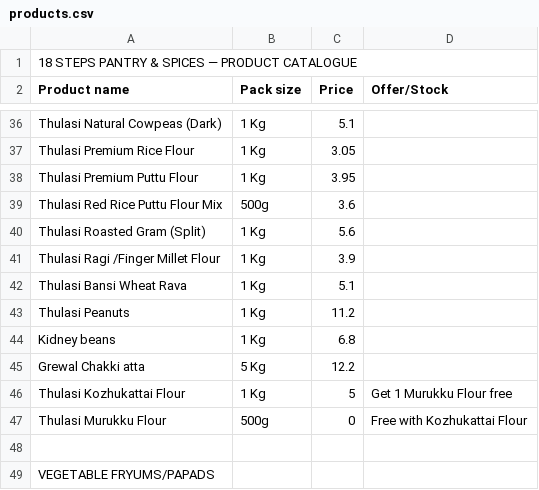
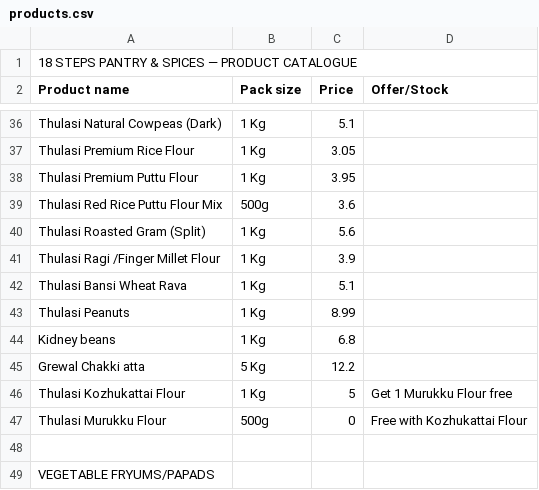
Before and after one commit to 18stepspantry/catalogue, a CSV file: products.csv, drawn as a sheet; only a part is shown, gaps mark what is left out.

Commit message:
Update products.csv

```diff
--- a/products.csv
+++ b/products.csv
@@ -42,3 +42,3 @@ Thulasi Ragi /Finger Millet Flour,1 Kg,3.9,
 Thulasi Bansi Wheat Rava,1 Kg,5.1,
-Thulasi Peanuts,1 Kg,11.2,
+Thulasi Peanuts,1 Kg,8.99,
 Kidney beans,1 Kg,6.8,
```
